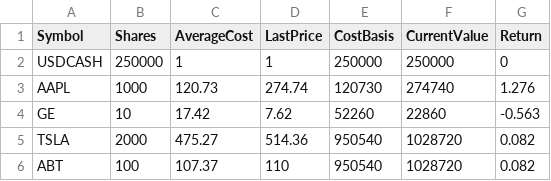
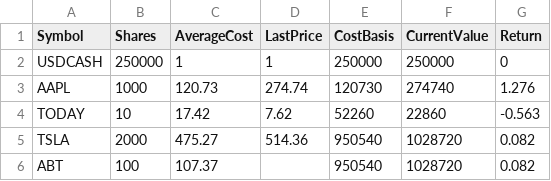
Before and after one commit to UPenn-CIT599/final-project-team-44-stock-market-game, a CSV file: DummyStockPortfolio.csv, drawn as a sheet.

```diff
--- a/DummyStockPortfolio.csv
+++ b/DummyStockPortfolio.csv
@@ -3,4 +3,4 @@ USDCASH,250000,1,1,250000,250000,0
 AAPL,1000,120.73,274.74,120730,274740,1.276
-GE,10,17.42,7.62,52260,22860,-0.563
+TODAY,10,17.42,7.62,52260,22860,-0.563
 TSLA,2000,475.27,514.36,950540,1028720,0.082
-ABT,100,107.37,110,950540,1028720,0.082
+ABT,100,107.37,,950540,1028720,0.082
```
Also changed, not shown: 8 other files.
